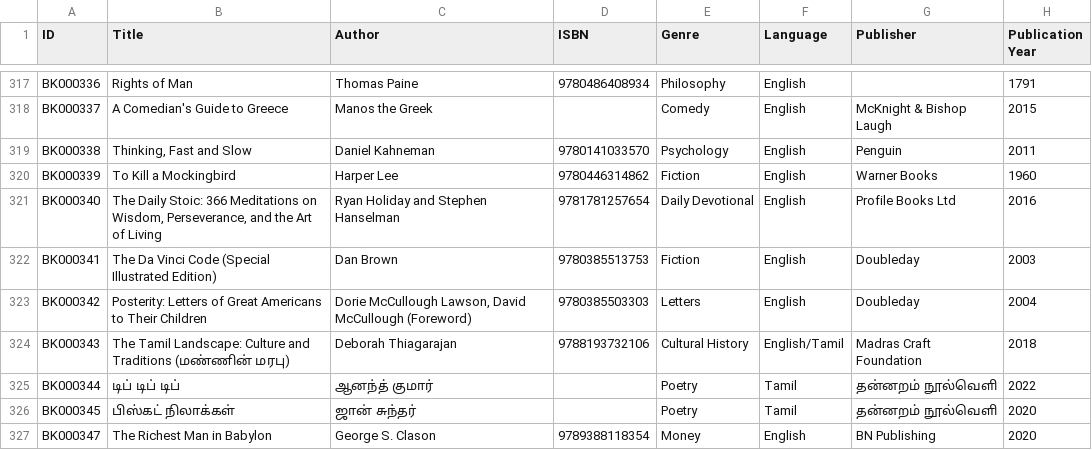
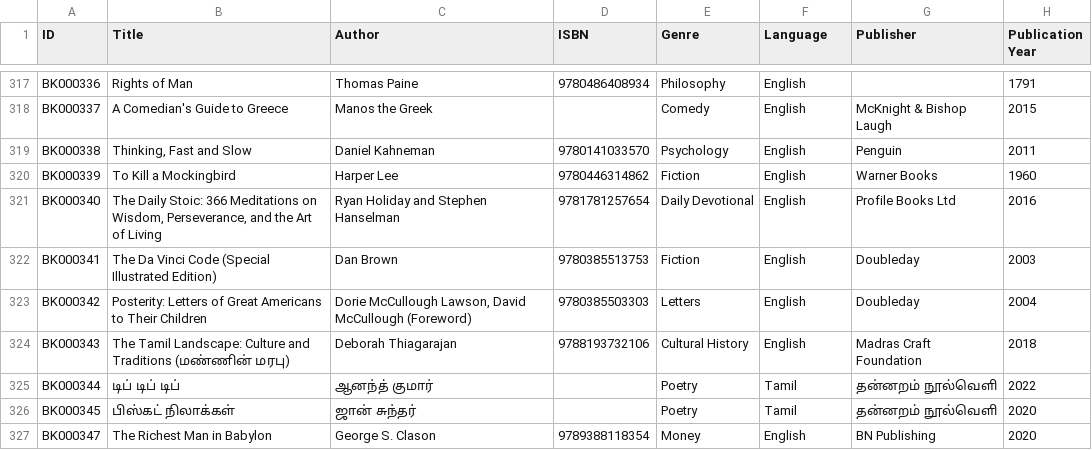
Before and after one commit to ejayaraman/books, a CSV file: data/books.csv, drawn as a sheet; only a part is shown, gaps mark what is left out; the diff covers the shown part only; the diff names each change by its address in the sheet, - before the commit and + after, or states it on an @@ line.

Commit message:
more books

```diff
--- a/data/books.csv
+++ b/data/books.csv
-F324 (Language): English/Tamil
+F324 (Language): English
```
Also changed, not shown: 2 added rows elsewhere in this file, 2 other files.
